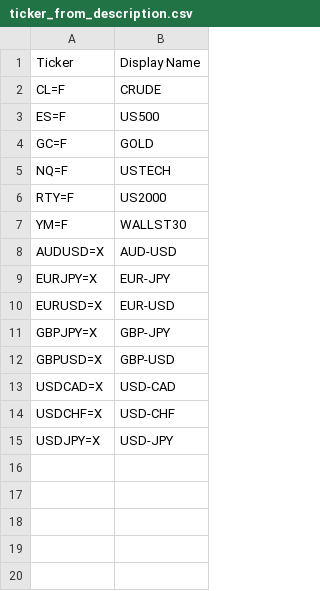
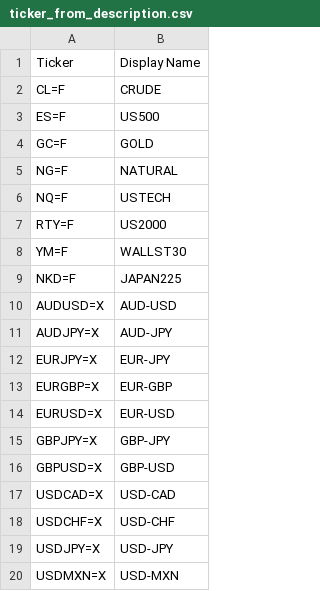
Before and after one commit to ianfmc/Nadex-results, a CSV file: ticker_from_description.csv, drawn as a sheet.

```diff
--- a/ticker_from_description.csv
+++ b/ticker_from_description.csv
@@ -4,2 +4,3 @@ ES=F,US500
 GC=F,GOLD
+NG=F,NATURAL
 NQ=F,USTECH
@@ -7,4 +8,7 @@ RTY=F,US2000
 YM=F,WALLST30
+NKD=F,JAPAN225
 AUDUSD=X,AUD-USD
+AUDJPY=X,AUD-JPY
 EURJPY=X,EUR-JPY
+EURGBP=X,EUR-GBP
 EURUSD=X,EUR-USD
@@ -15 +19,2 @@ USDCHF=X,USD-CHF
 USDJPY=X,USD-JPY
+USDMXN=X,USD-MXN
```
Also changed, not shown: 1 other file.
